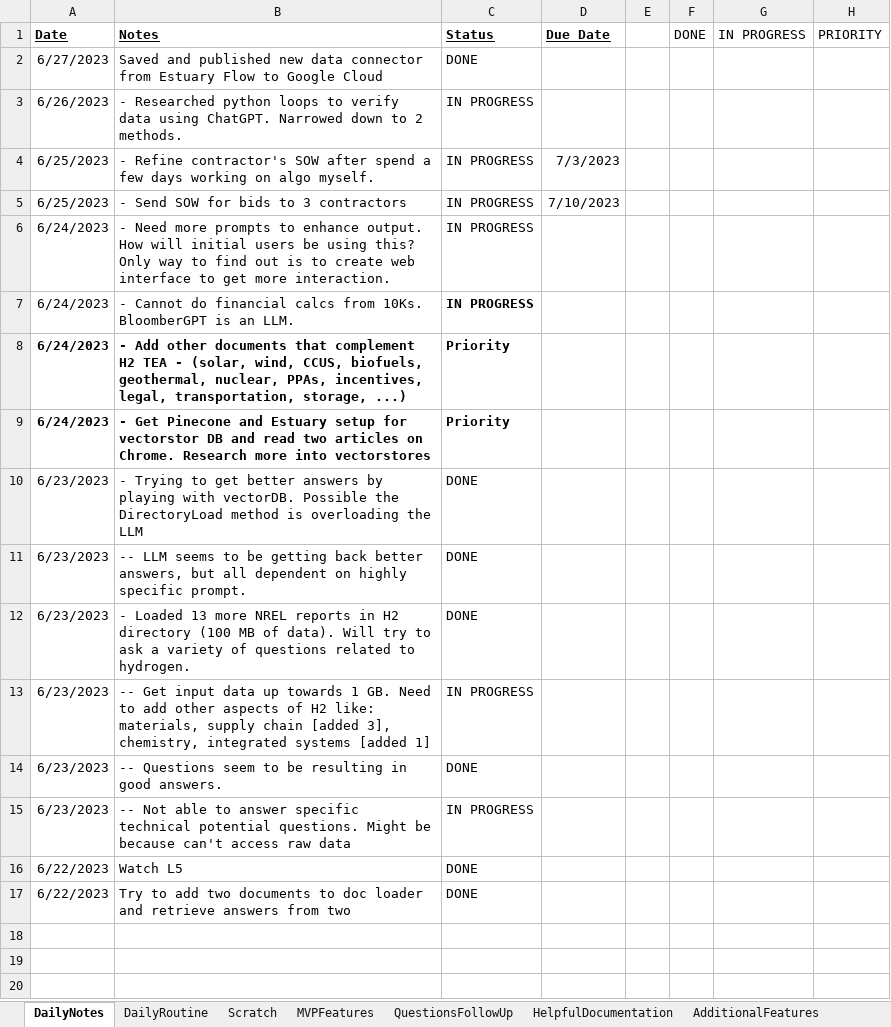
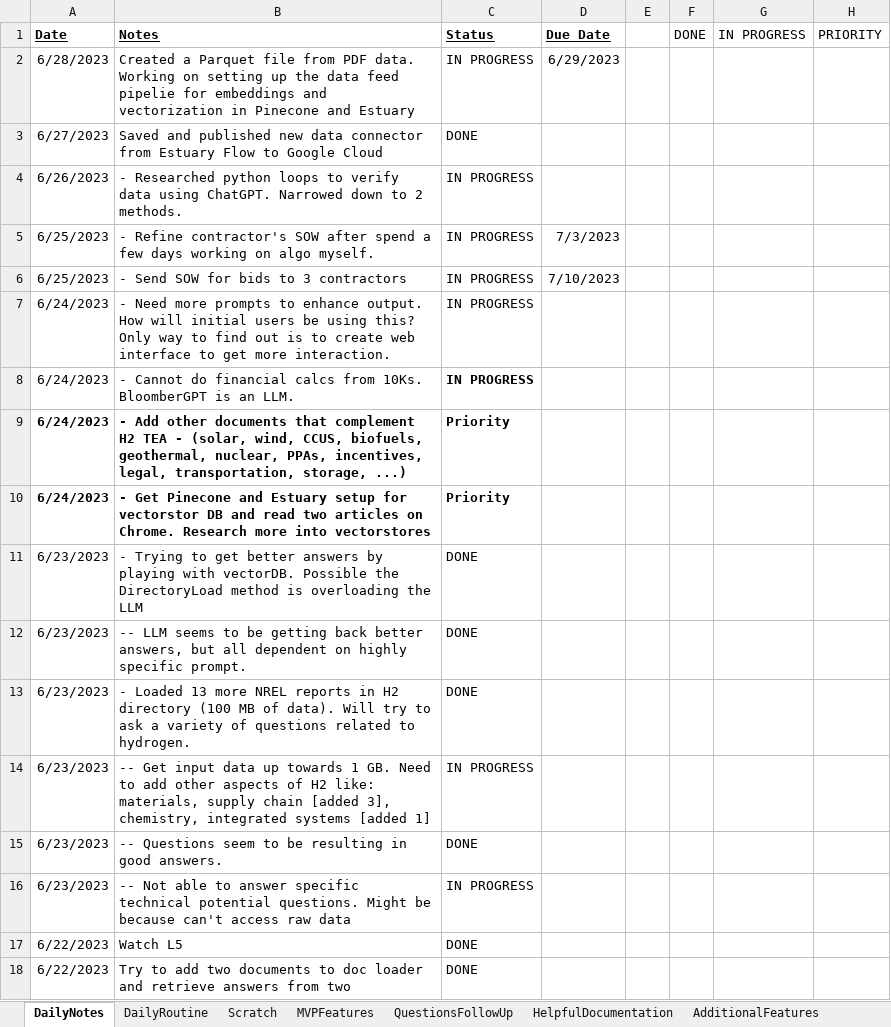
Before and after one commit to Protagonist888/LearnH2, an Excel workbook: Daily Project Journal.xlsx, sheet DailyNotes, drawn as a sheet; values as stored, in another font and other column widths than the file's, no borders; conditional formats not drawn; the diff names each change by its address in the sheet, - before the commit and + after, or states it on an @@ line.

```diff
--- a/Daily Project Journal.xlsx (sheet DailyNotes)
+++ b/Daily Project Journal.xlsx (sheet DailyNotes)
+row 2: 6/28/2023 | Created a Parquet file from PDF data. Working on setting up the data feed pipelie for embeddings and vectorization in Pinecone and Estuary | IN PROGRESS | 6/29/2023
```
Also changed, not shown: sheet DailyRoutine, 1 other file.
